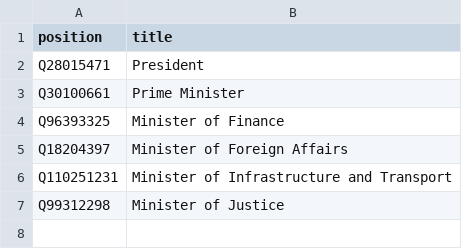
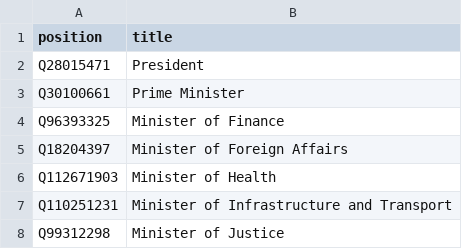
Before and after one commit to every-politician-scrapers/togo, a CSV file: wikidata/wanted-positions.csv, drawn as a sheet; the diff names each change by its address in the sheet, - before the commit and + after, or states it on an @@ line.

Commit message:
Add Health Minister

```diff
--- a/wikidata/wanted-positions.csv
+++ b/wikidata/wanted-positions.csv
+row 6: Q112671903 | Minister of Health
```
